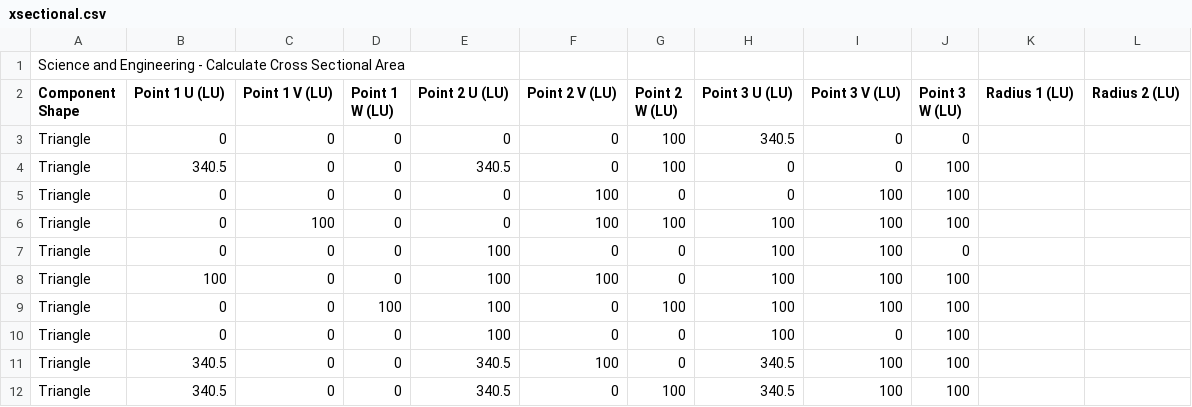
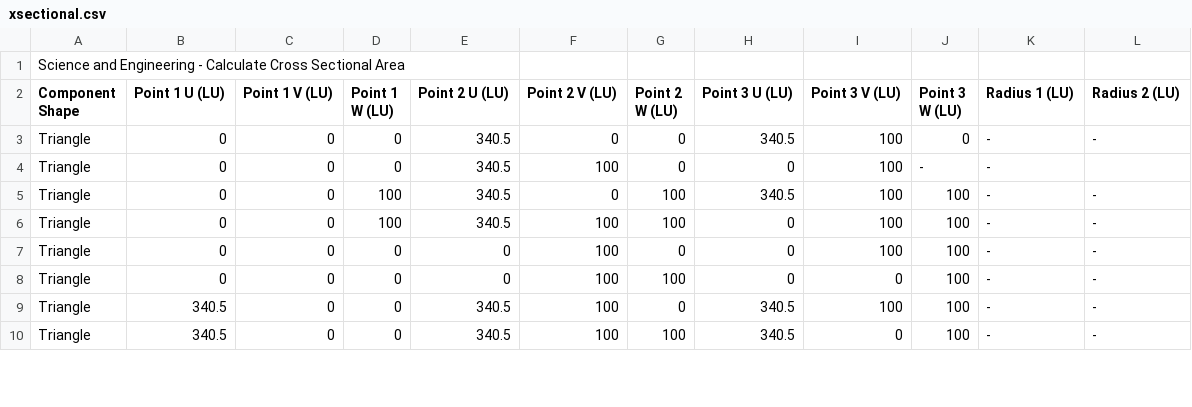
Before and after one commit to utat-ss/FINCH-debris-analysis, a CSV file: xsectional.csv, drawn as a sheet; only a part is shown; the diff covers the shown part only.

Commit message:
Update xsectional.csv

```diff
--- a/xsectional.csv
+++ b/xsectional.csv
@@ -2,11 +2,9 @@ Science and Engineering - Calculate Cross Sectional Area
 Component Shape,Point 1 U (LU),Point 1 V (LU),Point 1 W (LU),Point 2 U (LU),Point 2 V (LU),Point 2 W (LU),Point 3 U (LU),Point 3 V (LU),Point 3 W (LU),Radius 1 (LU),Radius 2 (LU)
-Triangle,0,0,0,0,0,100,340.5,0,0,,
-Triangle,340.5,0,0,340.5,0,100,0,0,100,,
-Triangle,0,0,0,0,100,0,0,100,100,,
-Triangle,0,100,0,0,100,100,100,100,100,,
-Triangle,0,0,0,100,0,0,100,100,0,,
-Triangle,100,0,0,100,100,0,100,100,100,,
-Triangle,0,0,100,100,0,100,100,100,100,,
-Triangle,0,0,0,100,0,0,100,0,100,,
-Triangle,340.5,0,0,340.5,100,0,340.5,100,100,,
-Triangle,340.5,0,0,340.5,0,100,340.5,100,100,,
+Triangle,0,0,0,340.5,0,0,340.5,100,0,-,-
+Triangle,0,0,0,340.5,100,0,0,100,-,-
+Triangle,0,0,100,340.5,0,100,340.5,100,100,-,-
+Triangle,0,0,100,340.5,100,100,0,100,100,-,-
+Triangle,0,0,0,0,100,0,0,100,100,-,-
+Triangle,0,0,0,0,100,100,0,0,100,-,-
+Triangle,340.5,0,0,340.5,100,0,340.5,100,100,-,-
+Triangle,340.5,0,0,340.5,100,100,340.5,0,100,-,-
```
Also changed, not shown: 2 added rows and 14 edited cells elsewhere in this file.
